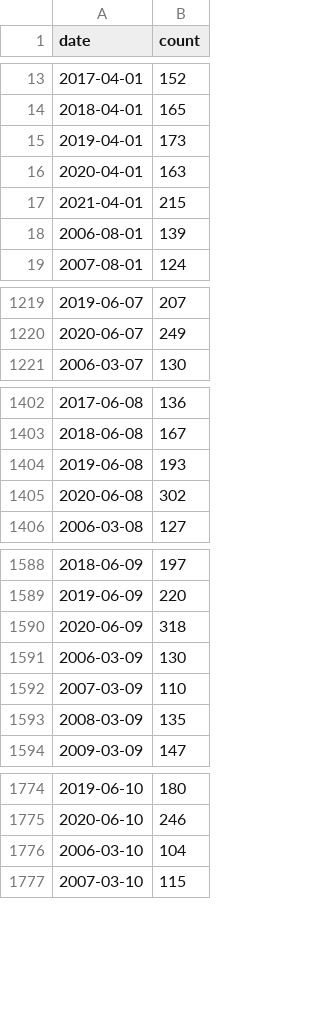
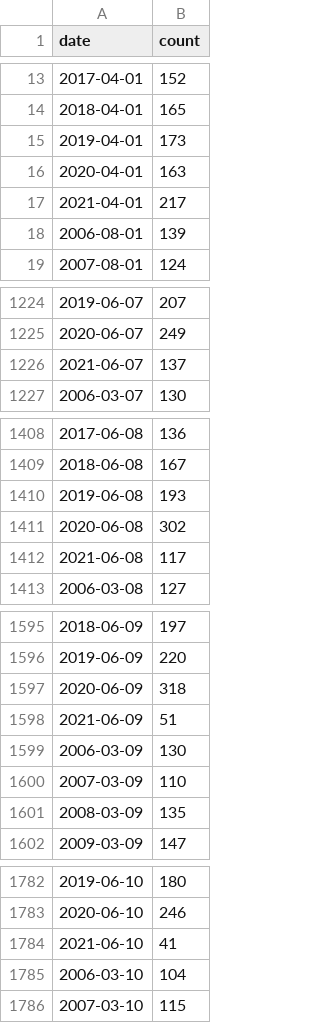
Before and after one commit to gurmanbh/chennai-registered-deaths-excess-mortality, a CSV file: data/by-date.csv, drawn as a sheet; only a part is shown, gaps mark what is left out; the diff covers the shown part only.

```diff
--- a/data/by-date.csv
+++ b/data/by-date.csv
@@ -16,3 +16,3 @@
 2020-04-01,163
-2021-04-01,215
+2021-04-01,217
 2006-08-01,139
@@ -1220,2 +1225,3 @@
 2020-06-07,249
+2021-06-07,137
 2006-03-07,130
@@ -1405,2 +1411,3 @@
 2020-06-08,302
+2021-06-08,117
 2006-03-08,127
@@ -1590,2 +1597,3 @@
 2020-06-09,318
+2021-06-09,51
 2006-03-09,130
@@ -1775,2 +1783,3 @@
 2020-06-10,246
+2021-06-10,41
 2006-03-10,104
```
Also changed, not shown: 5 added rows and 60 edited cells elsewhere in this file, data/by-date-sex.csv, data/by-month.csv, 2 other files.
